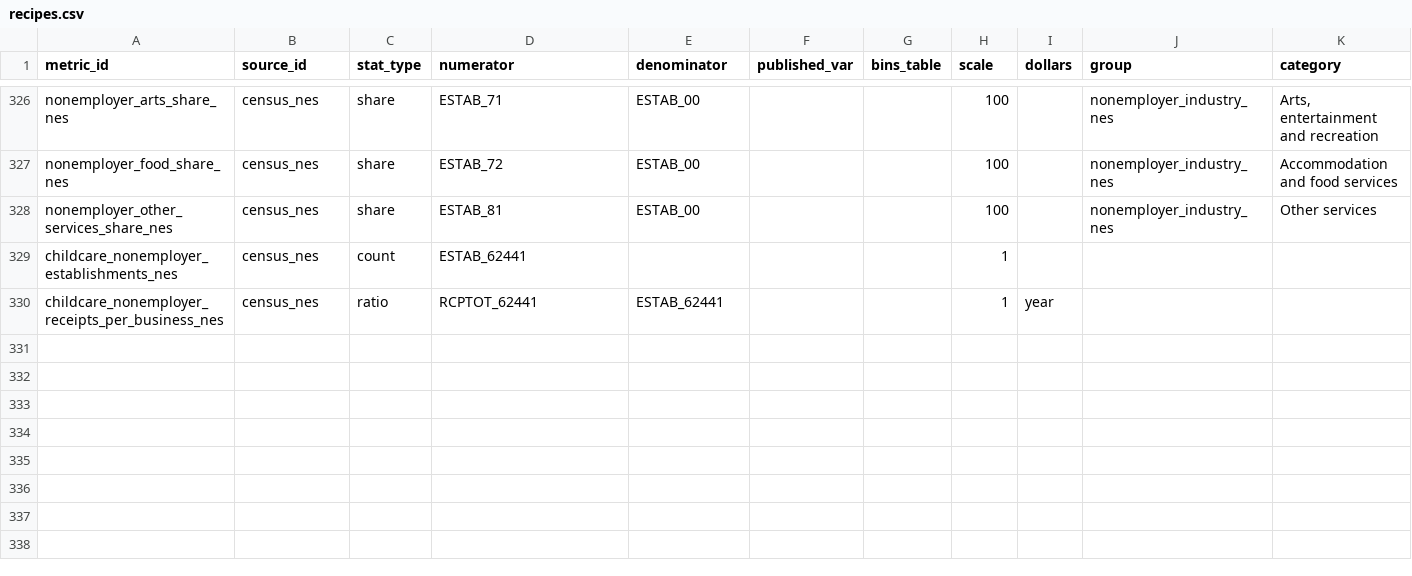
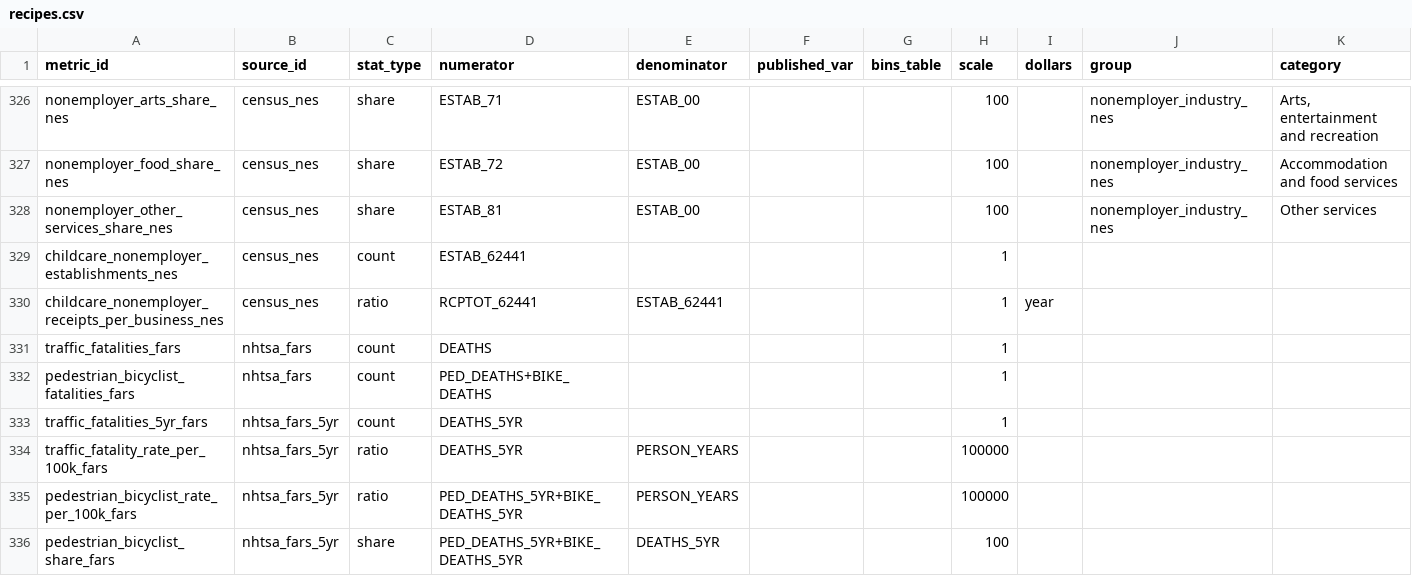
Before and after one commit to jpbranson/geo-report-gen, a CSV file: catalog/recipes.csv, drawn as a sheet; only a part is shown, gaps mark what is left out.

```diff
--- a/catalog/recipes.csv
+++ b/catalog/recipes.csv
@@ -330 +330,7 @@ childcare_nonemployer_establishments_nes,census_nes,count,ESTAB_62441,,,,1,,,
 childcare_nonemployer_receipts_per_business_nes,census_nes,ratio,RCPTOT_62441,ESTAB_62441,,,1,year,,
+traffic_fatalities_fars,nhtsa_fars,count,DEATHS,,,,1,,,
+pedestrian_bicyclist_fatalities_fars,nhtsa_fars,count,PED_DEATHS+BIKE_DEATHS,,,,1,,,
+traffic_fatalities_5yr_fars,nhtsa_fars_5yr,count,DEATHS_5YR,,,,1,,,
+traffic_fatality_rate_per_100k_fars,nhtsa_fars_5yr,ratio,DEATHS_5YR,PERSON_YEARS,,,100000,,,
+pedestrian_bicyclist_rate_per_100k_fars,nhtsa_fars_5yr,ratio,PED_DEATHS_5YR+BIKE_DEATHS_5YR,PERSON_YEARS,,,100000,,,
+pedestrian_bicyclist_share_fars,nhtsa_fars_5yr,share,PED_DEATHS_5YR+BIKE_DEATHS_5YR,DEATHS_5YR,,,100,,,
```
Also changed, not shown: catalog/blocks.csv, catalog/metrics.csv, 18 other files.
